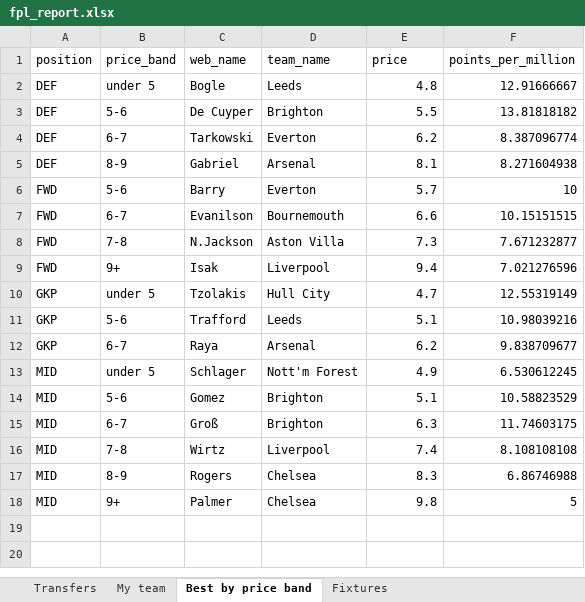
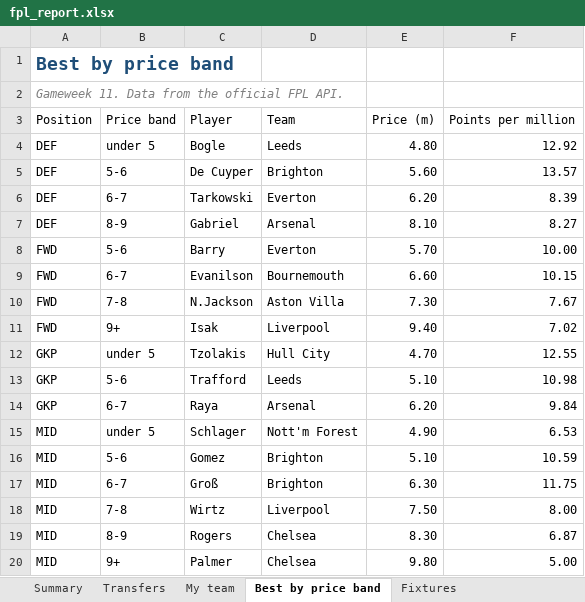
Before and after one commit to sindresim-max/fpl-analyse, an Excel workbook: fpl_report.xlsx, sheet Best by price band, drawn as a sheet; values as stored, in another font and other column widths than the file's, no borders; table styles not drawn; removed rows and columns are numbered as before the commit, all else as after; the diff names each change by its address in the sheet, - before the commit and + after, or states it on an @@ line.

Commit message:
Exclude owned and injured players from suggestions

```diff
--- a/fpl_report.xlsx (sheet Best by price band)
+++ b/fpl_report.xlsx (sheet Best by price band)
+sheet tab: Summary
-row 1: position | price_band | web_name | team_name | price | points_per_million
+row 1: Best by price band
+row 2: Gameweek 11. Data from the official FPL API.
+row 3: Position | Price band | Player | Team | Price (m) | Points per million
-E4: 4.8
+E4: 4.80
-F4: 12.91666667
+F4: 12.92
-E5: 5.5
+E5: 5.60
-F5: 13.81818182
+F5: 13.57
-E6: 6.2
+E6: 6.20
-F6: 8.387096774
+F6: 8.39
-E7: 8.1
+E7: 8.10
-F7: 8.271604938
+F7: 8.27
-E8: 5.7
+E8: 5.70
-F8: 10
+F8: 10.00
-E9: 6.6
+E9: 6.60
-F9: 10.15151515
+F9: 10.15
-E10: 7.3
+E10: 7.30
-F10: 7.671232877
+F10: 7.67
-E11: 9.4
+E11: 9.40
-F11: 7.021276596
+F11: 7.02
-E12: 4.7
+E12: 4.70
-F12: 12.55319149
+F12: 12.55
-E13: 5.1
+E13: 5.10
-F13: 10.98039216
+F13: 10.98
-E14: 6.2
+E14: 6.20
-F14: 9.838709677
+F14: 9.84
-E15: 4.9
+E15: 4.90
-F15: 6.530612245
+F15: 6.53
-E16: 5.1
+E16: 5.10
-F16: 10.58823529
+F16: 10.59
-E17: 6.3
+E17: 6.30
-F17: 11.74603175
+F17: 11.75
-E18: 7.4
+E18: 7.50
-F18: 8.108108108
+F18: 8.00
-E19: 8.3
+E19: 8.30
-F19: 6.86746988
+F19: 6.87
-E20: 9.8
+E20: 9.80
-F20: 5
+F20: 5.00
```
Also changed, not shown: sheet My team, sheet Transfers, sheet Fixtures, 5 other files.
